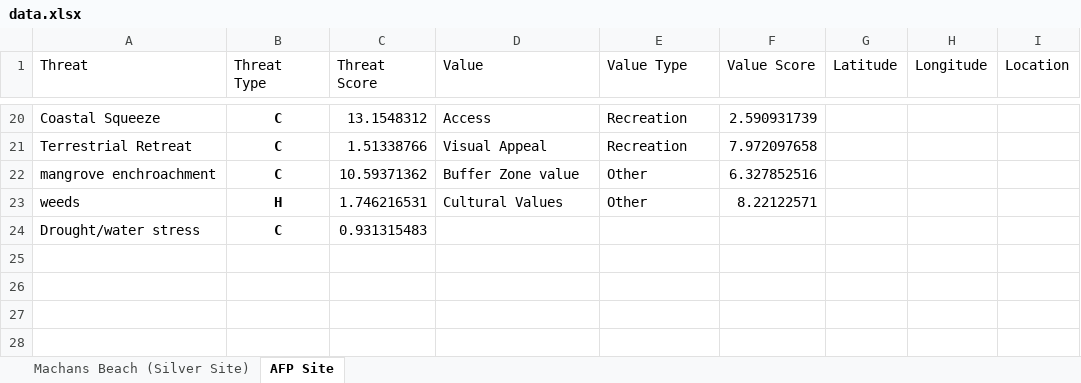
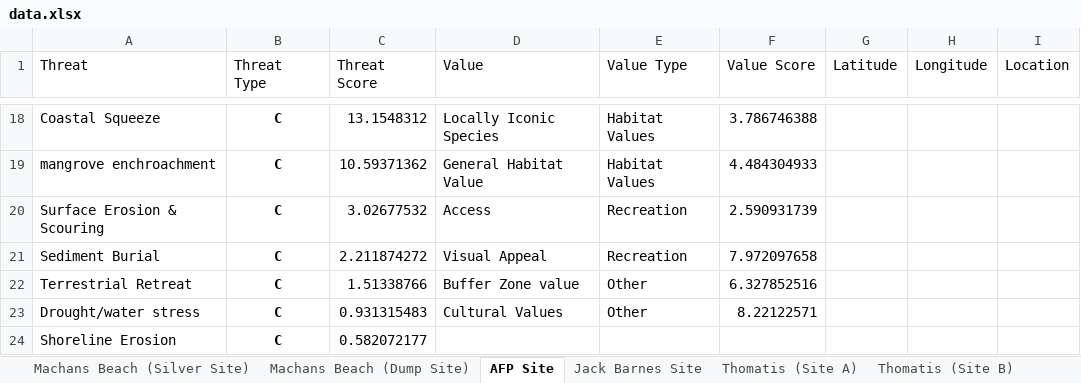
Before and after one commit to LucanSinclair/Saltmarsh-Savers, an Excel workbook: data.xlsx, sheet AFP Site, drawn as a sheet; only a part is shown, gaps mark what is left out; values as stored, in another font and other column widths than the file's, no borders; removed rows and columns are numbered as before the commit, all else as after; the diff covers the shown part only; the diff names each change by its address in the sheet, - before the commit and + after, or states it on an @@ line.

```diff
--- a/data.xlsx (sheet AFP Site)
+++ b/data.xlsx (sheet AFP Site)
+sheet tab: Machans Beach (Dump Site)
+sheet tab: Jack Barnes Site
+sheet tab: Thomatis (Site A)
+sheet tab: Thomatis (Site B)
-D18 (Value): Access
+D18 (Value): Locally Iconic Species
-E18 (Value Type): Recreation
+E18 (Value Type): Habitat Values
-F18 (Value Score): 2.590931739
+F18 (Value Score): 3.786746388
-row 21: Terrestrial Retreat | C | 1.51338766 | Visual Appeal | Recreation | 7.972097658
-D19 (Value): Buffer Zone value
+D19 (Value): General Habitat Value
-E19 (Value Type): Other
+E19 (Value Type): Habitat Values
-F19 (Value Score): 6.327852516
+F19 (Value Score): 4.484304933
-row 23: weeds | H | 1.746216531 | Cultural Values | Other | 8.22122571
+row 20: Surface Erosion & Scouring | C | 3.02677532 | Access | Recreation | 2.590931739
+row 21: Sediment Burial | C | 2.211874272 | Visual Appeal | Recreation | 7.972097658
+row 22: Terrestrial Retreat | C | 1.51338766 | Buffer Zone value | Other | 6.327852516
-D23 (Value): (empty)
+D23 (Value): Cultural Values
-E23 (Value Type): (empty)
+E23 (Value Type): Other
-F23 (Value Score): (empty)
+F23 (Value Score): 8.22122571
+row 24: Shoreline Erosion | C | 0.582072177
```
Also changed, not shown: 4 added rows, 6 removed rows and 24 edited cells elsewhere in this sheet, sheet Machans Beach (Silver Site), 3 other files.
